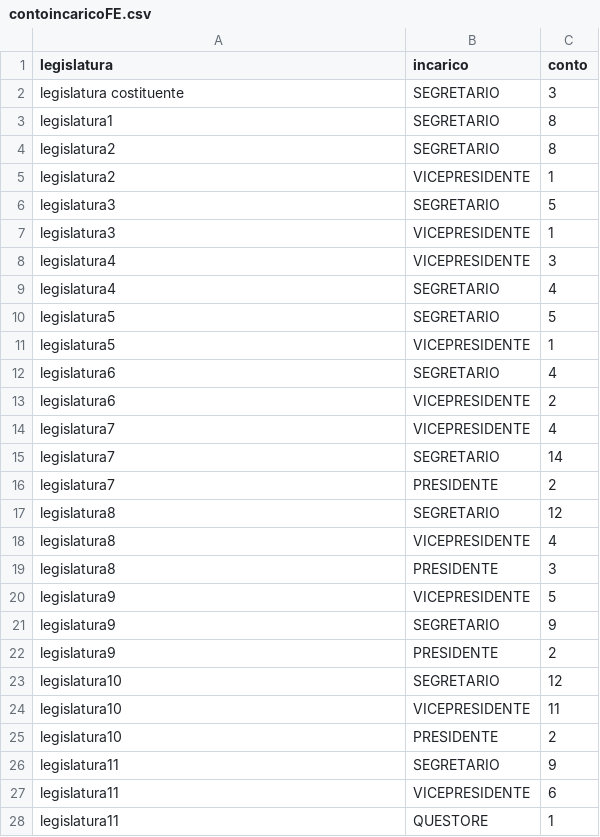
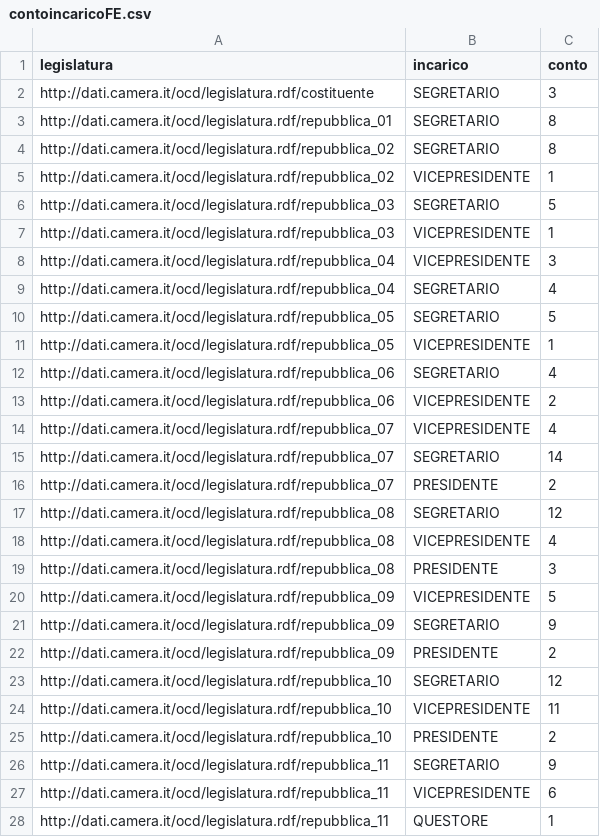
Before and after one commit to giorgimariachiara/COD, a CSV file: contoincaricoFE.csv, drawn as a sheet; only a part is shown; the diff covers the shown part only.

```diff
--- a/contoincaricoFE.csv
+++ b/contoincaricoFE.csv
@@ -1,28 +1,28 @@
 legislatura,incarico,conto
-legislatura costituente,SEGRETARIO,3
-legislatura1,SEGRETARIO,8
-legislatura2,SEGRETARIO,8
-legislatura2,VICEPRESIDENTE,1
-legislatura3,SEGRETARIO,5
-legislatura3,VICEPRESIDENTE,1
-legislatura4,VICEPRESIDENTE,3
-legislatura4,SEGRETARIO,4
-legislatura5,SEGRETARIO,5
-legislatura5,VICEPRESIDENTE,1
-legislatura6,SEGRETARIO,4
-legislatura6,VICEPRESIDENTE,2
-legislatura7,VICEPRESIDENTE,4
-legislatura7,SEGRETARIO,14
-legislatura7,PRESIDENTE,2
-legislatura8,SEGRETARIO,12
-legislatura8,VICEPRESIDENTE,4
-legislatura8,PRESIDENTE,3
-legislatura9,VICEPRESIDENTE,5
-legislatura9,SEGRETARIO,9
-legislatura9,PRESIDENTE,2
-legislatura10,SEGRETARIO,12
-legislatura10,VICEPRESIDENTE,11
-legislatura10,PRESIDENTE,2
-legislatura11,SEGRETARIO,9
-legislatura11,VICEPRESIDENTE,6
-legislatura11,QUESTORE,1
+http://dati.camera.it/ocd/legislatura.rdf/costituente,SEGRETARIO,3
+http://dati.camera.it/ocd/legislatura.rdf/repubblica_01,SEGRETARIO,8
+http://dati.camera.it/ocd/legislatura.rdf/repubblica_02,SEGRETARIO,8
+http://dati.camera.it/ocd/legislatura.rdf/repubblica_02,VICEPRESIDENTE,1
+http://dati.camera.it/ocd/legislatura.rdf/repubblica_03,SEGRETARIO,5
+http://dati.camera.it/ocd/legislatura.rdf/repubblica_03,VICEPRESIDENTE,1
+http://dati.camera.it/ocd/legislatura.rdf/repubblica_04,VICEPRESIDENTE,3
+http://dati.camera.it/ocd/legislatura.rdf/repubblica_04,SEGRETARIO,4
+http://dati.camera.it/ocd/legislatura.rdf/repubblica_05,SEGRETARIO,5
+http://dati.camera.it/ocd/legislatura.rdf/repubblica_05,VICEPRESIDENTE,1
+http://dati.camera.it/ocd/legislatura.rdf/repubblica_06,SEGRETARIO,4
+http://dati.camera.it/ocd/legislatura.rdf/repubblica_06,VICEPRESIDENTE,2
+http://dati.camera.it/ocd/legislatura.rdf/repubblica_07,VICEPRESIDENTE,4
+http://dati.camera.it/ocd/legislatura.rdf/repubblica_07,SEGRETARIO,14
+http://dati.camera.it/ocd/legislatura.rdf/repubblica_07,PRESIDENTE,2
+http://dati.camera.it/ocd/legislatura.rdf/repubblica_08,SEGRETARIO,12
+http://dati.camera.it/ocd/legislatura.rdf/repubblica_08,VICEPRESIDENTE,4
+http://dati.camera.it/ocd/legislatura.rdf/repubblica_08,PRESIDENTE,3
+http://dati.camera.it/ocd/legislatura.rdf/repubblica_09,VICEPRESIDENTE,5
+http://dati.camera.it/ocd/legislatura.rdf/repubblica_09,SEGRETARIO,9
+http://dati.camera.it/ocd/legislatura.rdf/repubblica_09,PRESIDENTE,2
+http://dati.camera.it/ocd/legislatura.rdf/repubblica_10,SEGRETARIO,12
+http://dati.camera.it/ocd/legislatura.rdf/repubblica_10,VICEPRESIDENTE,11
+http://dati.camera.it/ocd/legislatura.rdf/repubblica_10,PRESIDENTE,2
+http://dati.camera.it/ocd/legislatura.rdf/repubblica_11,SEGRETARIO,9
+http://dati.camera.it/ocd/legislatura.rdf/repubblica_11,VICEPRESIDENTE,6
+http://dati.camera.it/ocd/legislatura.rdf/repubblica_11,QUESTORE,1
```
Also changed, not shown: 37 edited cells elsewhere in this file, contoincaricoMA.csv, 1 other file.
